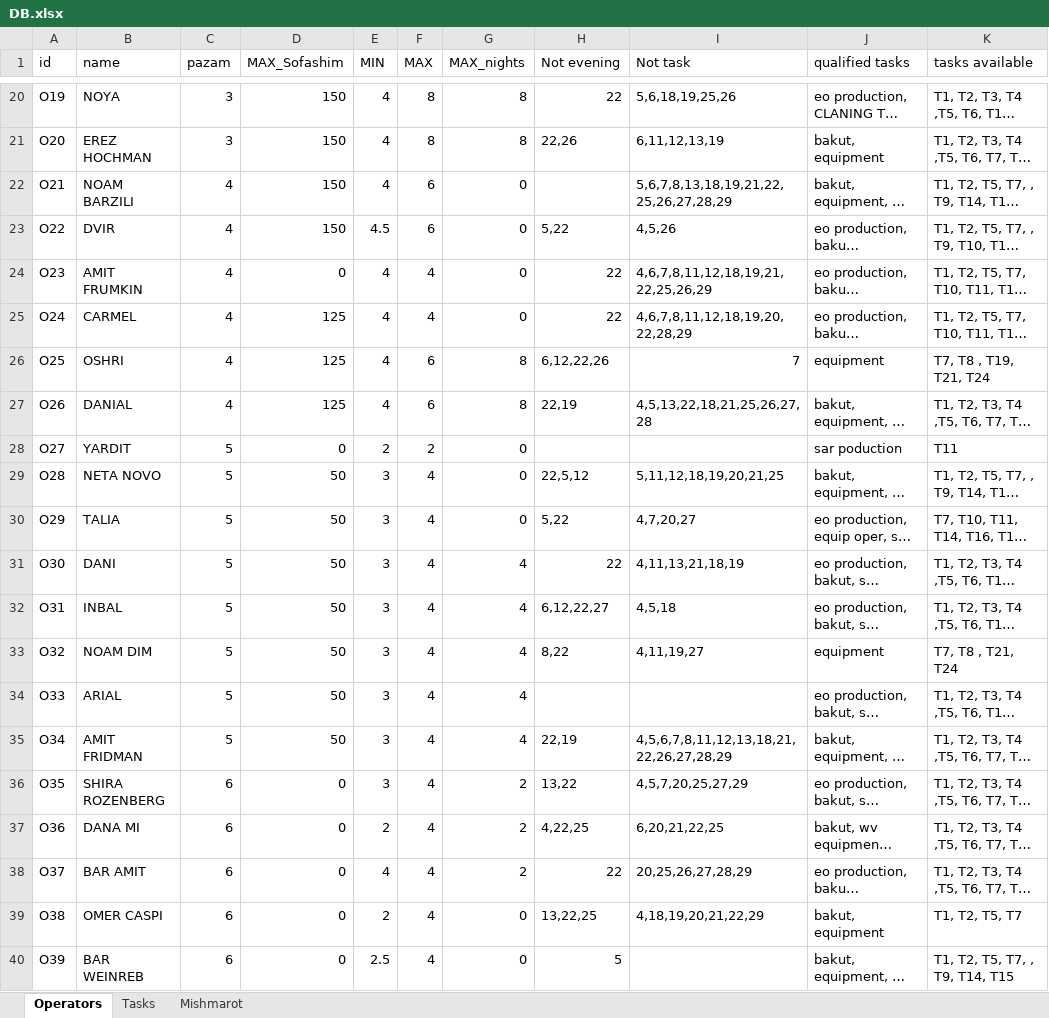
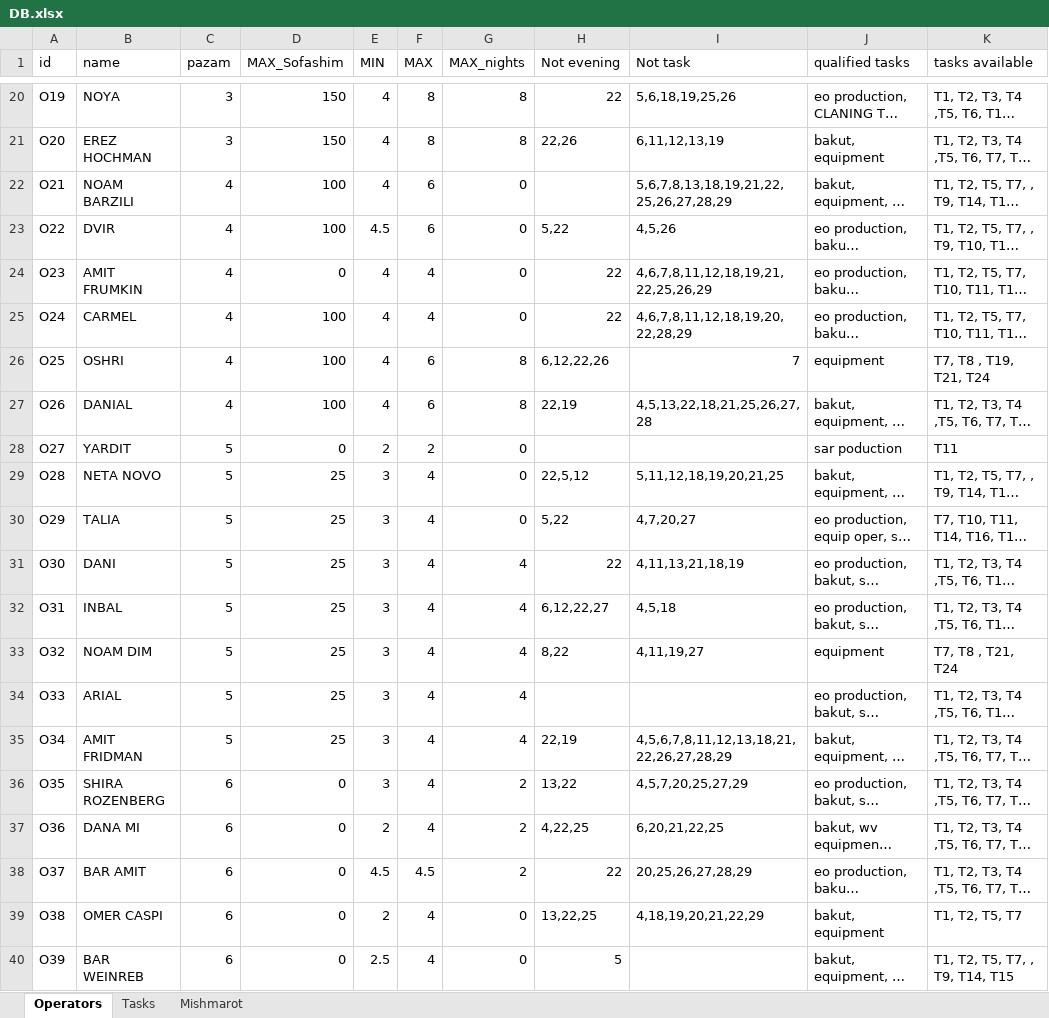
Before and after one commit to nitzanpalgi/Automated-shifts-assignment, an Excel workbook: DATA/DB.xlsx, sheet Operators, drawn as a sheet; only a part is shown, gaps mark what is left out; long unchanged cells end in …; values as stored, in another font and other column widths than the file's, no borders; the diff names each change by its address in the sheet, - before the commit and + after, or states it on an @@ line.

```diff
--- a/DATA/DB.xlsx (sheet Operators)
+++ b/DATA/DB.xlsx (sheet Operators)
-D22:D23 (MAX_Sofashim): 150
+D22:D23 (MAX_Sofashim): 100
-D25:D27 (MAX_Sofashim): 125
+D25:D27 (MAX_Sofashim): 100
-D29:D35 (MAX_Sofashim): 50
+D29:D35 (MAX_Sofashim): 25
-E38 (MIN): 4
+E38 (MIN): 4.5
-F38 (MAX): 4
+F38 (MAX): 4.5
```
Also changed, not shown: 6 other files.
